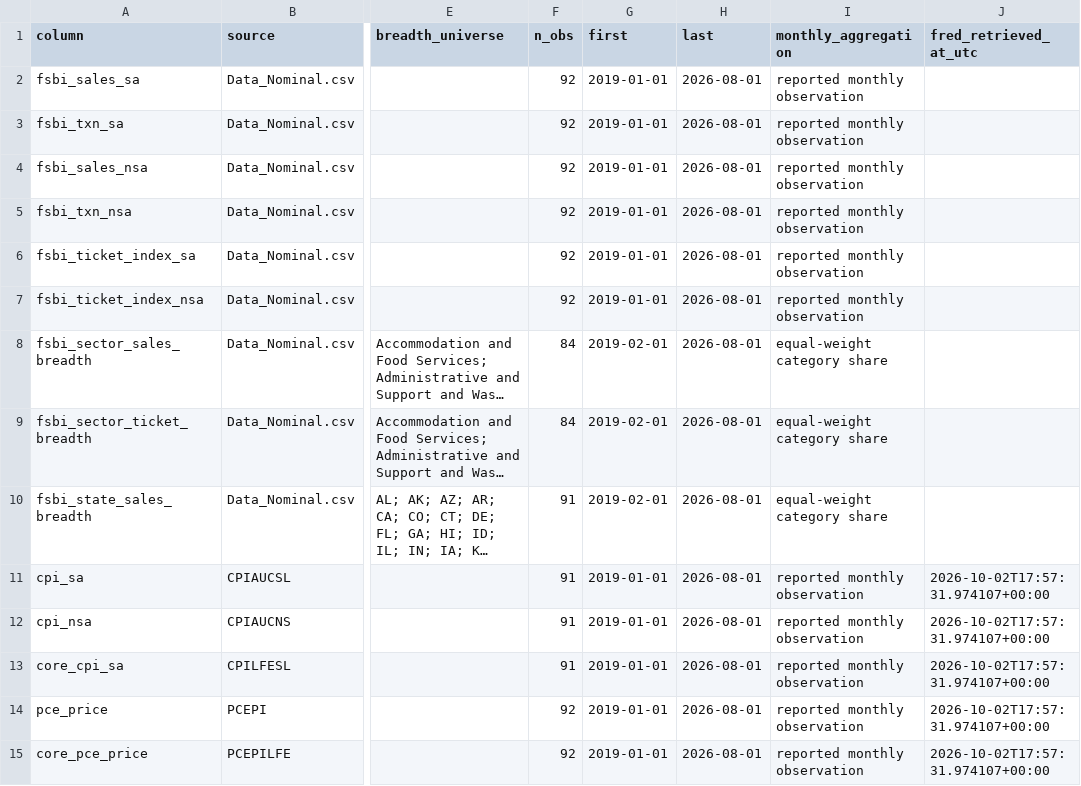
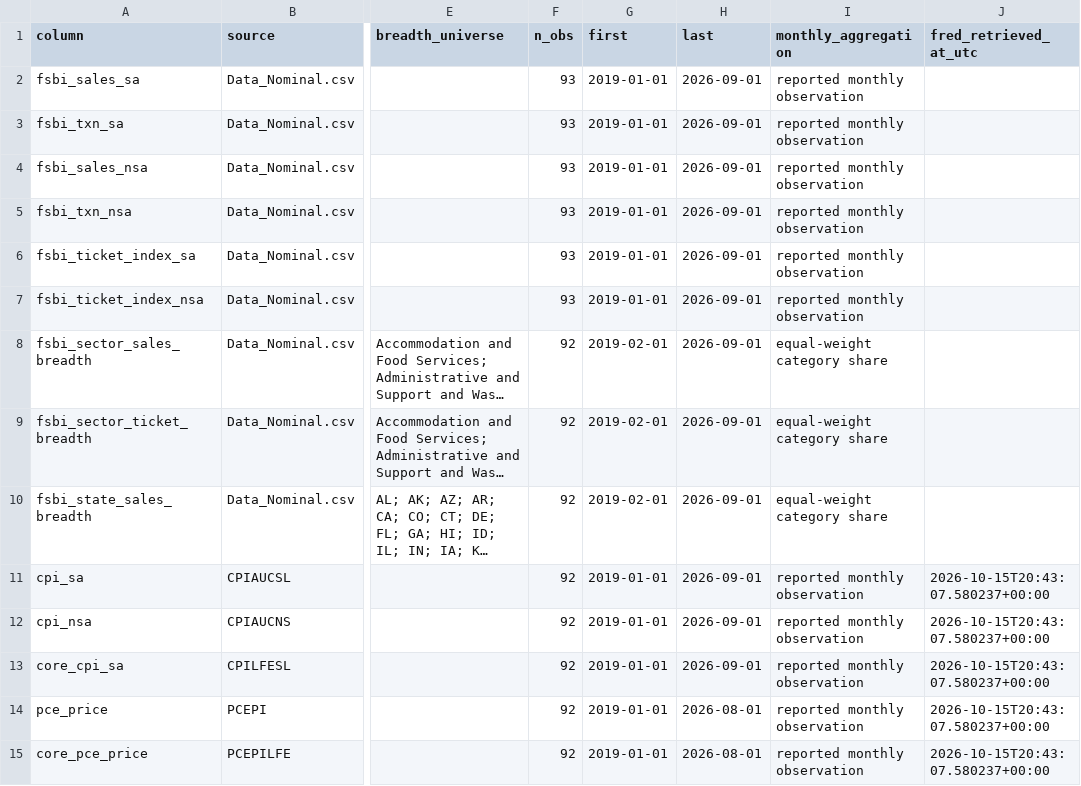
Before and after one commit to deccampbell/QCF_Capstone_Fiserv, a CSV file: Data/processed/data_dictionary.csv, drawn as a sheet; only a part is shown, gaps mark what is left out; long unchanged cells end in …; the diff covers the shown part only; the diff names each change by its address in the sheet, - before the commit and + after, or states it on an @@ line.

```diff
--- a/Data/processed/data_dictionary.csv
+++ b/Data/processed/data_dictionary.csv
-F2:F7 (n_obs): 92
+F2:F7 (n_obs): 93
-H2:H13 (last): 2026-08-01
+H2:H13 (last): 2026-09-01
-F8:F9 (n_obs): 84
+F8:F9 (n_obs): 92
-F10:F13 (n_obs): 91
+F10:F13 (n_obs): 92
-J11:J15 (fred_retrieved_at_utc): 2026-10-02T17:57:31.974107+00:00
+J11:J15 (fred_retrieved_at_utc): 2026-10-15T20:43:07.580237+00:00
```
Also changed, not shown: 111 edited cells elsewhere in this file, Data/processed/integrated_monthly.csv, 1 other file.
